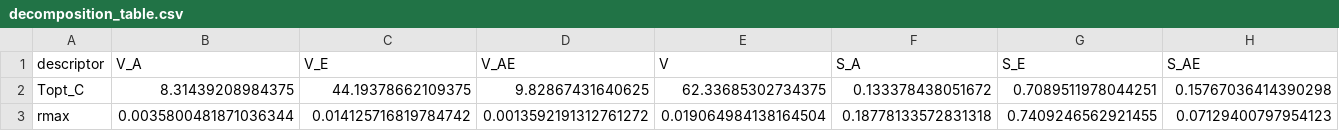
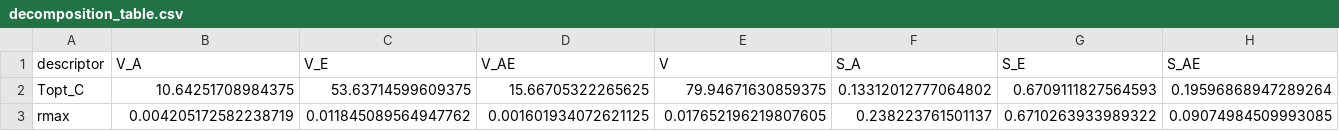
Before and after one commit to GabYvonDurocher/etcGEMs, a CSV file: reports/etcgem/assets/tables/decomposition_table.csv, drawn as a sheet; only a part is shown; the diff covers the shown part only; the diff names each change by its address in the sheet, - before the commit and + after, or states it on an @@ line.

```diff
--- a/reports/etcgem/assets/tables/decomposition_table.csv
+++ b/reports/etcgem/assets/tables/decomposition_table.csv
-B2 (V_A): 8.31439208984375
+B2 (V_A): 10.64251708984375
-C2 (V_E): 44.19378662109375
+C2 (V_E): 53.63714599609375
-D2 (V_AE): 9.82867431640625
+D2 (V_AE): 15.66705322265625
-E2 (V): 62.33685302734375
+E2 (V): 79.94671630859375
-F2 (S_A): 0.133378438051672
+F2 (S_A): 0.13312012777064802
-G2 (S_E): 0.7089511978044251
+G2 (S_E): 0.6709111827564593
-H2 (S_AE): 0.15767036414390298
+H2 (S_AE): 0.19596868947289264
-B3 (V_A): 0.0035800481871036344
+B3 (V_A): 0.004205172582238719
-C3 (V_E): 0.014125716819784742
+C3 (V_E): 0.011845089564947762
-D3 (V_AE): 0.0013592191312761272
+D3 (V_AE): 0.001601934072621125
-E3 (V): 0.019064984138164504
+E3 (V): 0.017652196219807605
-F3 (S_A): 0.18778133572831318
+F3 (S_A): 0.238223761501137
-G3 (S_E): 0.7409246562921455
+G3 (S_E): 0.6710263933989322
-H3 (S_AE): 0.07129400797954123
+H3 (S_AE): 0.09074984509993085
```
Also changed, not shown: 75 edited cells elsewhere in this file, reports/etcgem/assets/tables/descriptors.csv, reports/etcgem/assets/tables/sectors_samples.csv, 31 other files.
